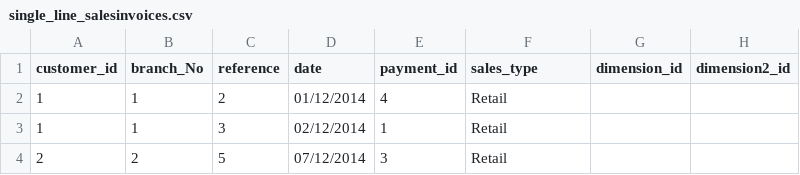
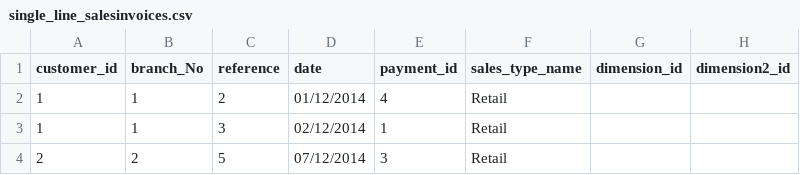
Before and after one commit to apmuthu/frontaccounting, a CSV file: extensions/Extensions/import_transactions/templates/single_line_salesinvoices.csv, drawn as a sheet; only a part is shown; the diff names each change by its address in the sheet, - before the commit and + after, or states it on an @@ line.

Commit message:
Backported fix for template heading https://github.com/apmuthu/FA24extensions/commit/987c76b847892b624ffe0f29b301e784991ff0c4#diff-9333103e18729ce9ee95f709394c75b8

```diff
--- a/extensions/Extensions/import_transactions/templates/single_line_salesinvoices.csv
+++ b/extensions/Extensions/import_transactions/templates/single_line_salesinvoices.csv
-F1: sales_type
+F1: sales_type_name
```
Also changed, not shown: 1 other file.
